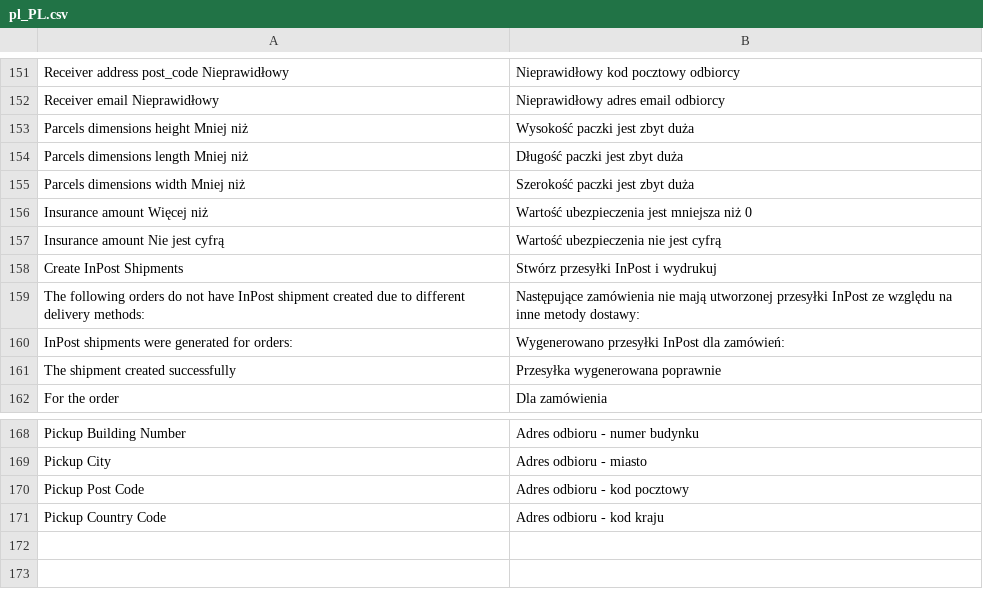
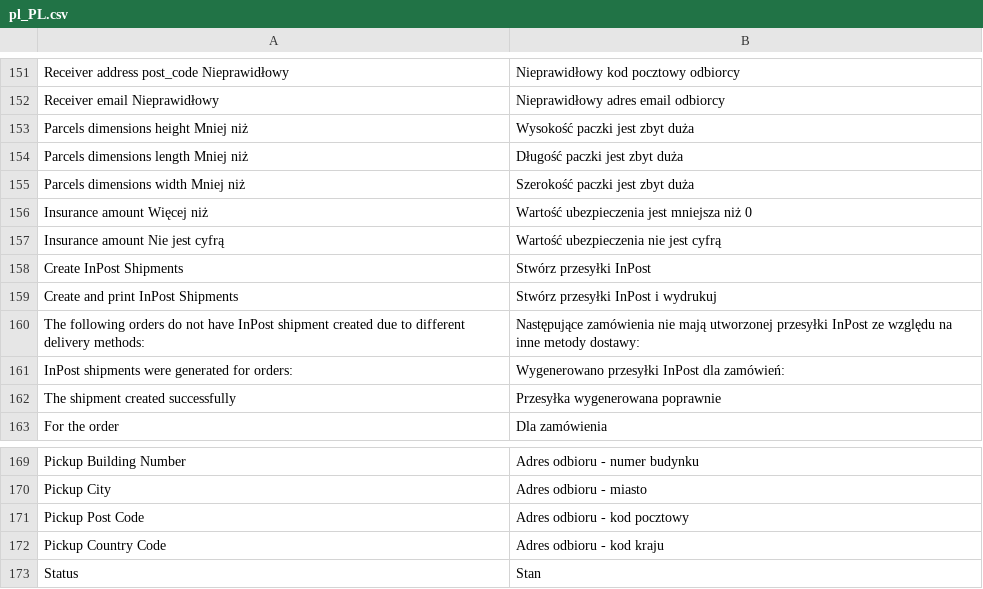
Before and after one commit to InPost-Magento/smartmage_inpost, a CSV file: i18n/pl_PL.csv, drawn as a sheet; only a part is shown, gaps mark what is left out.

Commit message:
INPOST-53 add url for tracking in status column, create new action - only create shipments (without print labels)

```diff
--- a/i18n/pl_PL.csv
+++ b/i18n/pl_PL.csv
@@ -157,3 +157,4 @@ Insurance amount Więcej niż,Wartość ubezpieczenia jest mniejsza niż 0
 Insurance amount Nie jest cyfrą,Wartość ubezpieczenia nie jest cyfrą
-Create InPost Shipments,Stwórz przesyłki InPost i wydrukuj
+Create InPost Shipments,Stwórz przesyłki InPost
+Create and print InPost Shipments,Stwórz przesyłki InPost i wydrukuj
 The following orders do not have InPost shipment created due to different delivery methods:,Następujące zamówienia nie mają utworzonej przesyłki InPost ze względu na inne metody dostawy:
@@ -171 +172,2 @@ Pickup Post Code,Adres odbioru - kod pocztowy
 Pickup Country Code,Adres odbioru - kod kraju
+Status,Stan
```
Also changed, not shown: 6 other files.
